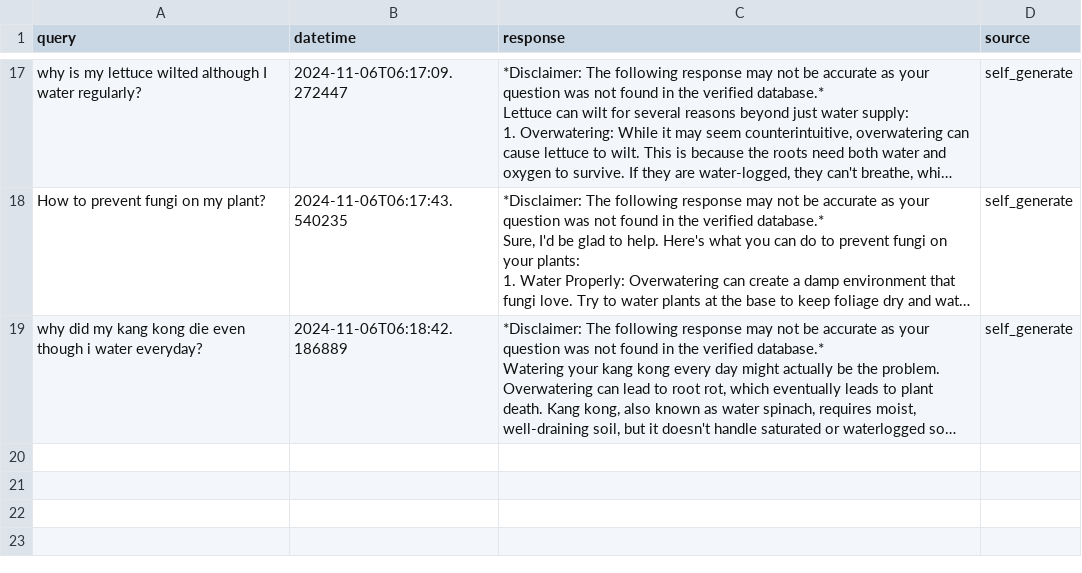
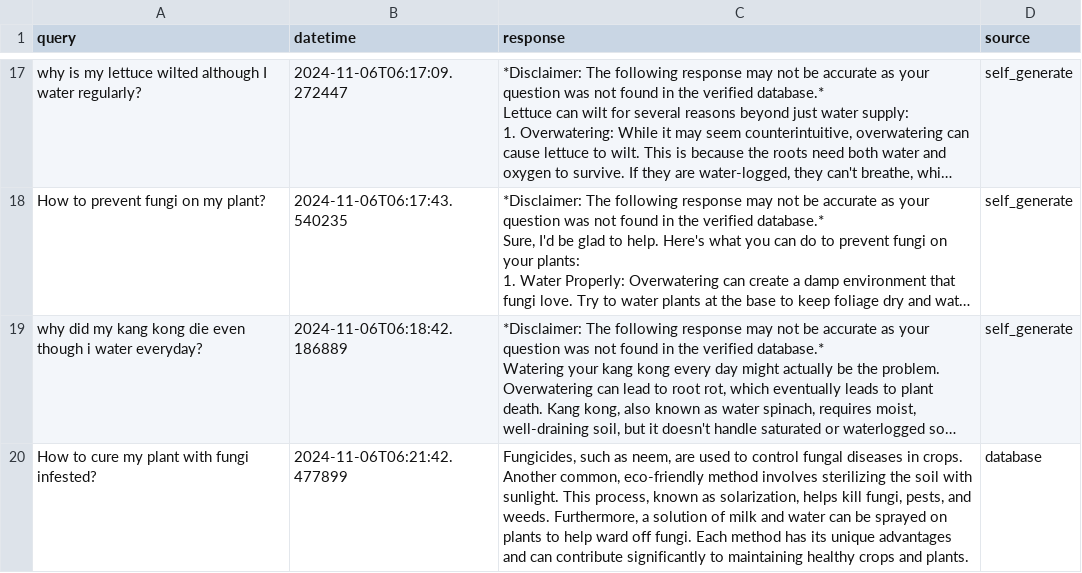
Before and after one commit to derricknguyen132/Plant-Health-Chatbot, a CSV file: chat_log.csv, drawn as a sheet; only a part is shown, gaps mark what is left out; long unchanged cells end in …; the diff names each change by its address in the sheet, - before the commit and + after, or states it on an @@ line.

Commit message:
Updating chat log CSV file

```diff
--- a/chat_log.csv
+++ b/chat_log.csv
+row 20: How to cure my plant with fungi infested? | 2024-11-06T06:21:42.477899 | Fungicides, such as neem, are used to control fungal diseases in crops. Another common, eco-friendly method involves sterilizing the soil with sunlight. This process, known as solarization, helps kill fungi, pests, and weeds. Furthermore, a solution of milk and water can be sprayed on plants to help ward off fungi. Each method has its unique advantages and can contribute significantly to maintaining healthy crops and plants. | database
```
